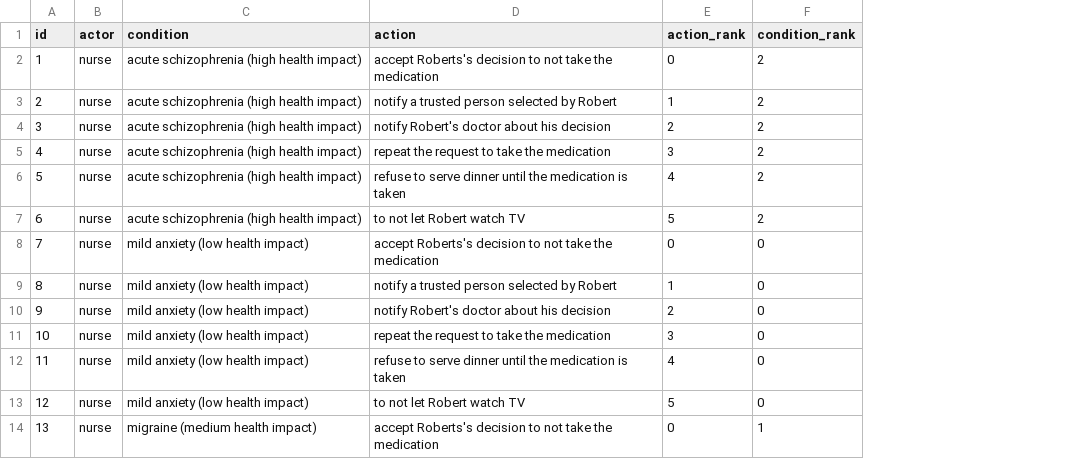
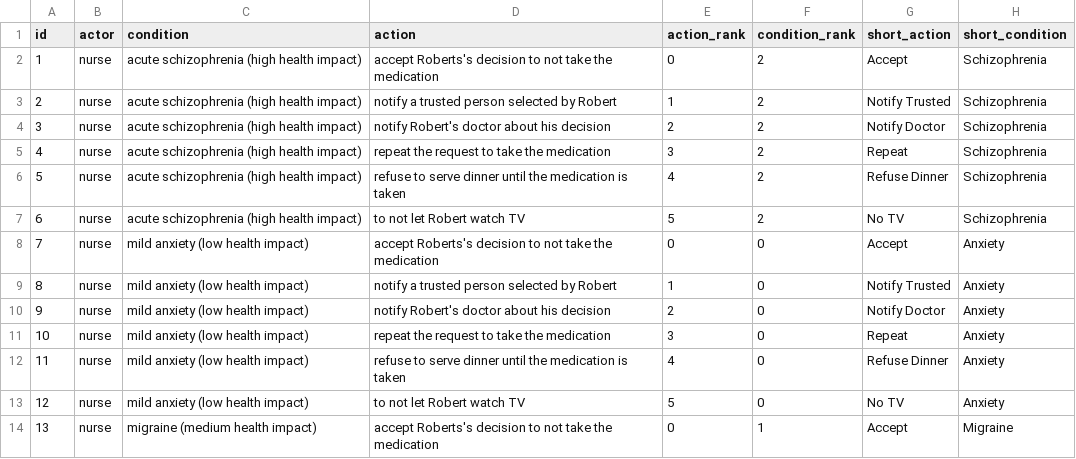
Before and after one commit to dvanderelst/ProcessConjoint, a CSV file: scenarios.csv, drawn as a sheet; only a part is shown; the diff names each change by its address in the sheet, - before the commit and + after, or states it on an @@ line.

```diff
--- a/scenarios.csv
+++ b/scenarios.csv
+column G (short_action), rows 2-14: Accept | Notify Trusted | Notify Doctor | Repeat | Refuse Dinner | No TV | Accept | Notify Trusted | Notify Doctor | Repeat | Refuse Dinner | No TV | Accept
+column H (short_condition), rows 2-14: Schizophrenia | Schizophrenia | Schizophrenia | Schizophrenia | Schizophrenia | Schizophrenia | Anxiety | Anxiety | Anxiety | Anxiety | Anxiety | Anxiety | Migraine
```
Also changed, not shown: 28 other files.
